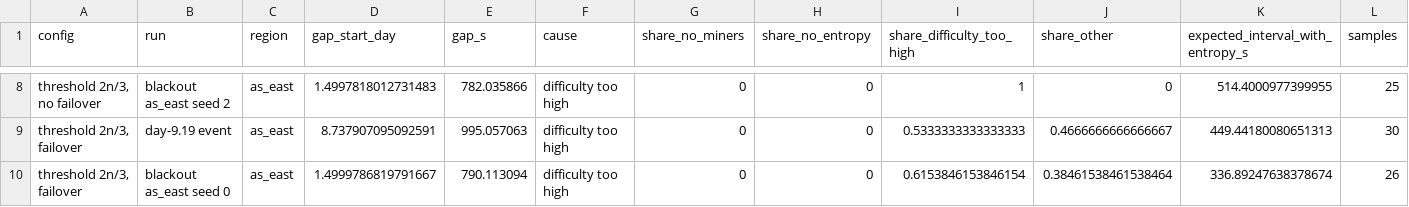
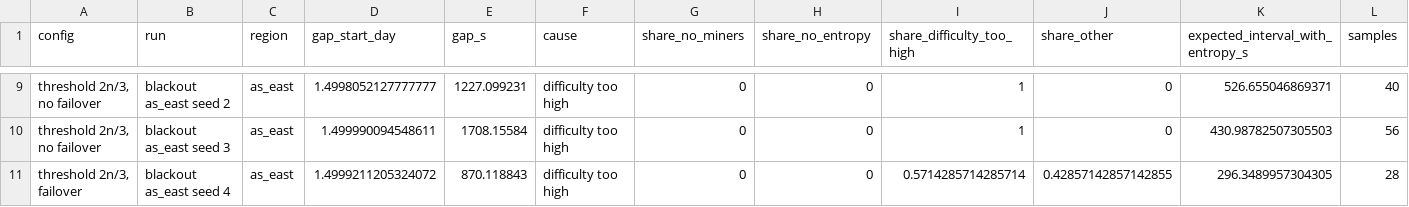
Before and after one commit to HurairahShamsi/grahambell-simulation, a CSV file: results/sim/reference/E3_blackout_gaps.csv, drawn as a sheet; only a part is shown, gaps mark what is left out; the diff covers the shown part only.

```diff
--- a/results/sim/reference/E3_blackout_gaps.csv
+++ b/results/sim/reference/E3_blackout_gaps.csv
@@ -8,3 +9,3 @@ config,run,region,gap_start_day,gap_s,cause,share_no_miners,share_no_entropy,sha
-"threshold 2n/3, no failover",blackout as_east seed 2,as_east,1.4997818012731483,782.035866,difficulty too high,0,0,1,0,514.4000977399955,25
-"threshold 2n/3, failover",day-9.19 event,as_east,8.737907095092591,995.057063,difficulty too high,0,0,0.5333333333333333,0.4666666666666667,449.44180080651313,30
-"threshold 2n/3, failover",blackout as_east seed 0,as_east,1.4999786819791667,790.113094,difficulty too high,0,0,0.6153846153846154,0.38461538461538464,336.89247638378674,26
+"threshold 2n/3, no failover",blackout as_east seed 2,as_east,1.4998052127777777,1227.099231,difficulty too high,0,0,1,0,526.655046869371,40
+"threshold 2n/3, no failover",blackout as_east seed 3,as_east,1.499990094548611,1708.15584,difficulty too high,0,0,1,0,430.98782507305503,56
+"threshold 2n/3, failover",blackout as_east seed 4,as_east,1.4999211205324072,870.118843,difficulty too high,0,0,0.5714285714285714,0.42857142857142855,296.3489957304305,28
```
Also changed, not shown: 3 added rows, 2 removed rows and 27 edited cells elsewhere in this file, results/sim/reference/ALL_runs.csv, results/sim/reference/C2_fork_choice.csv, 43 other files.
